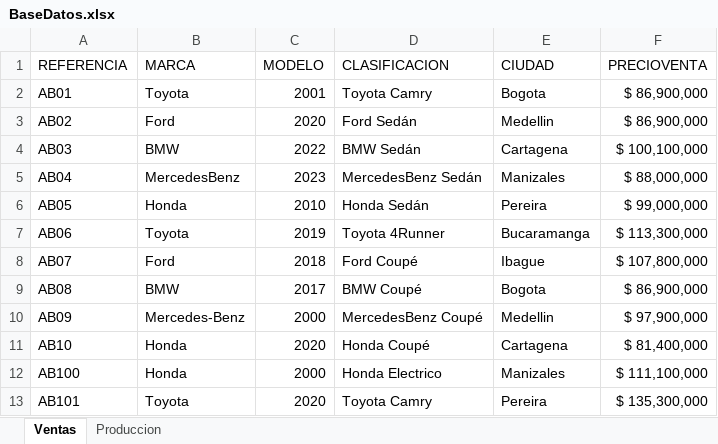
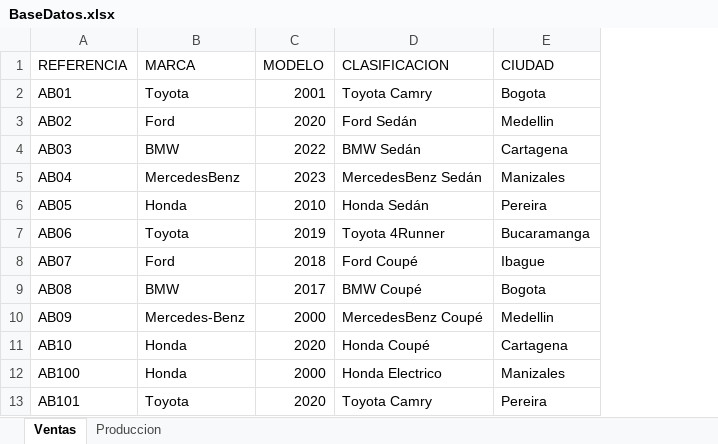
Before and after one commit to majash29/CienciaDatosSENA, an Excel workbook: QuizEntendimientoDatos/BaseDatos.xlsx, sheet Ventas, drawn as a sheet; only a part is shown; values as stored, in another font and other column widths than the file's, no borders; the diff names each change by its address in the sheet, - before the commit and + after, or states it on an @@ line.

Commit message:
@aperezn
Quiz

```diff
--- a/QuizEntendimientoDatos/BaseDatos.xlsx (sheet Ventas)
+++ b/QuizEntendimientoDatos/BaseDatos.xlsx (sheet Ventas)
-column F (PRECIOVENTA), rows 2-13: $ 86,900,000 | $ 86,900,000 | $ 100,100,000 | $ 88,000,000 | $ 99,000,000 | $ 113,300,000 | $ 107,800,000 | $ 86,900,000 | $ 97,900,000 | $ 81,400,000 | $ 111,100,000 | $ 135,300,000
```
Also changed, not shown: 3 other files.
